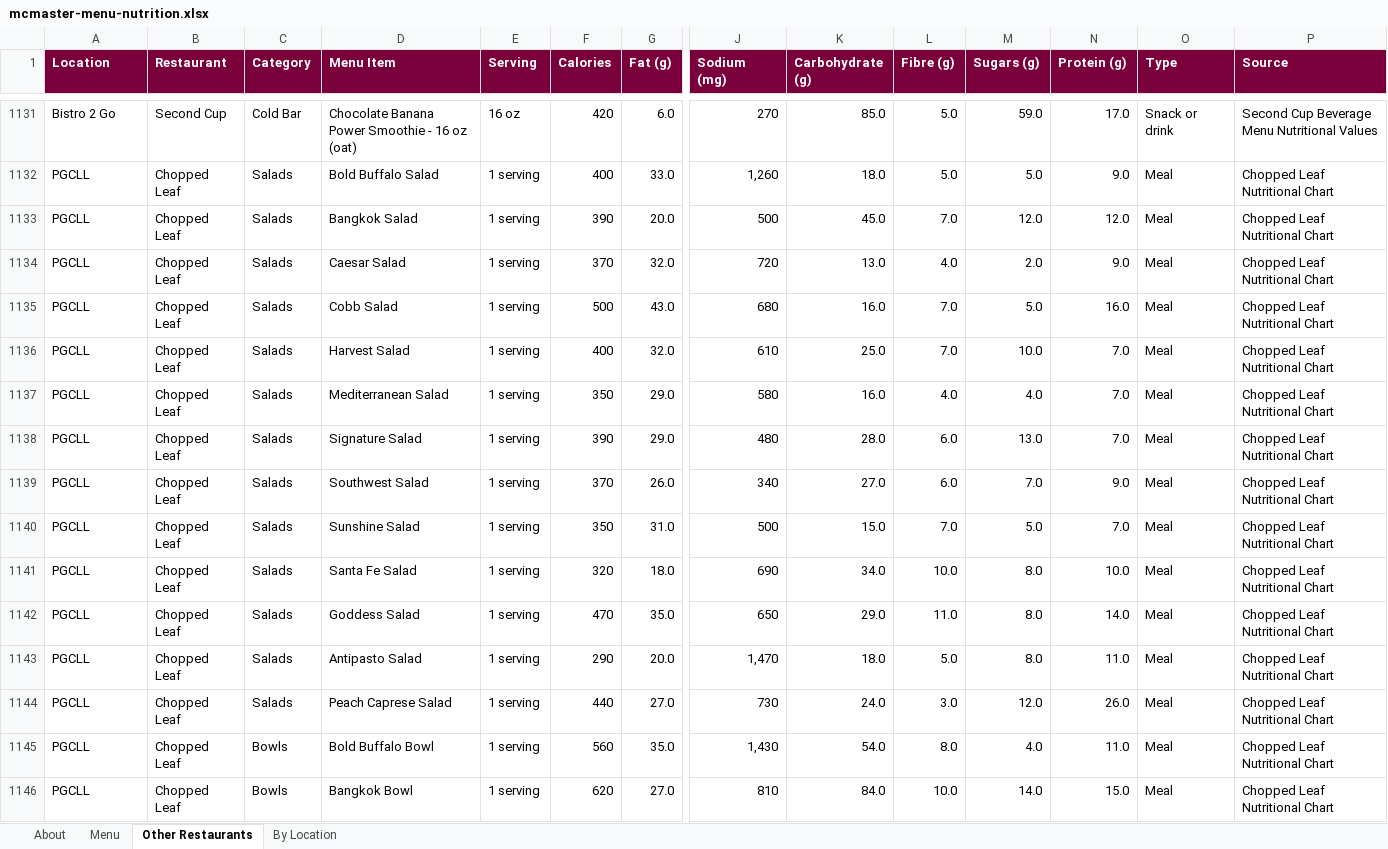
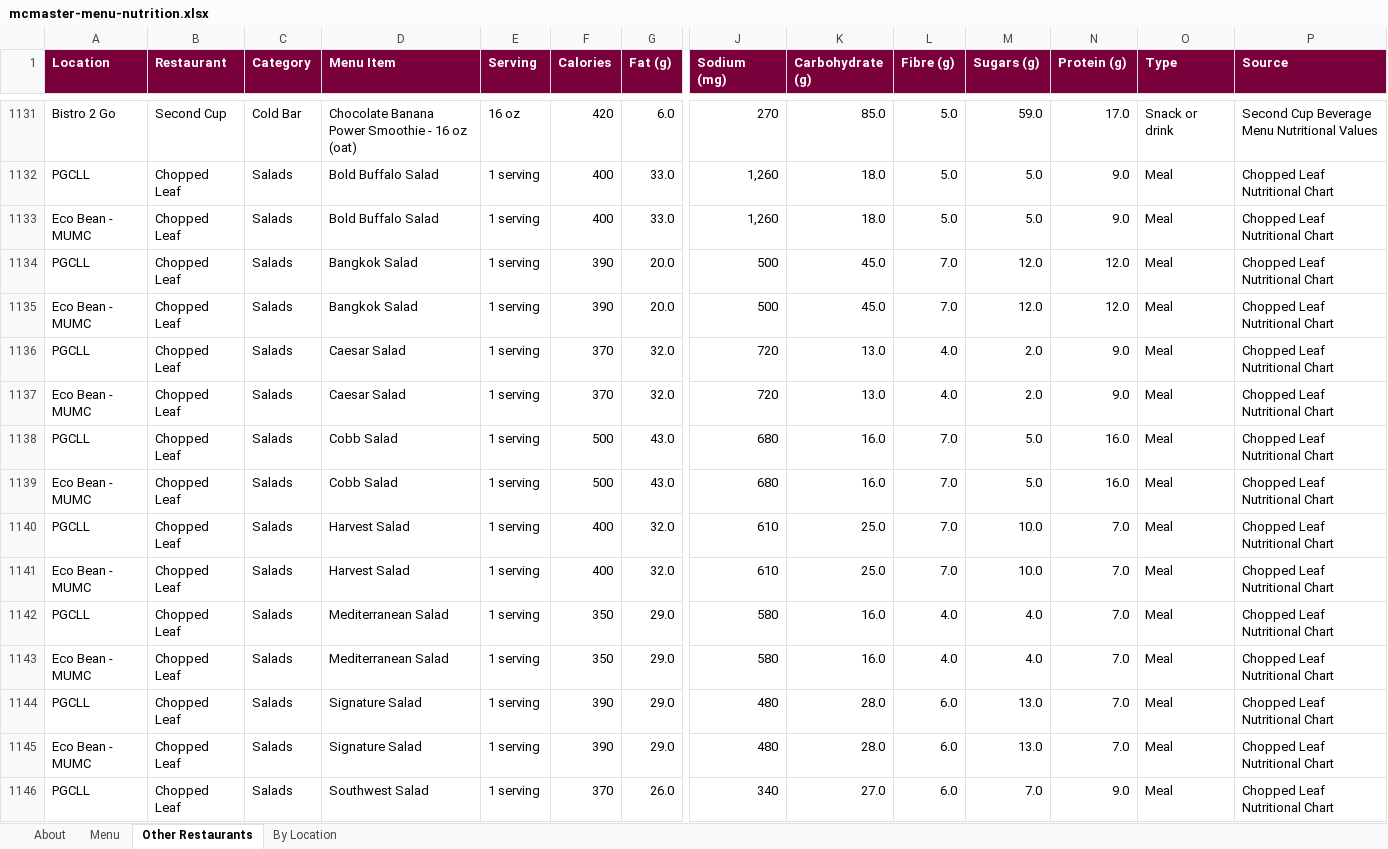
Before and after one commit to estebanmunozgomez99-pixel/mac-macros, an Excel workbook: mcmaster-menu-nutrition.xlsx, sheet Other Restaurants, drawn as a sheet; only a part is shown, gaps mark what is left out; the shorter side is filled out with more unchanged rows; values as stored, in another font and other column widths than the file's, no borders; rows hold the shown columns only; the diff covers the shown part only; the diff names each change by its address in the sheet, - before the commit and + after, or states it on an @@ line.

```diff
--- a/mcmaster-menu-nutrition.xlsx (sheet Other Restaurants)
+++ b/mcmaster-menu-nutrition.xlsx (sheet Other Restaurants)
+row 1133: Eco Bean - MUMC | Chopped Leaf | Salads | Bold Buffalo Salad | 1 serving | 400 | 33.0 | 1,260 | 18.0 | 5.0 | 5.0 | 9.0 | Meal | Chopped Leaf Nutritional Chart
+row 1135: Eco Bean - MUMC | Chopped Leaf | Salads | Bangkok Salad | 1 serving | 390 | 20.0 | 500 | 45.0 | 7.0 | 12.0 | 12.0 | Meal | Chopped Leaf Nutritional Chart
+row 1137: Eco Bean - MUMC | Chopped Leaf | Salads | Caesar Salad | 1 serving | 370 | 32.0 | 720 | 13.0 | 4.0 | 2.0 | 9.0 | Meal | Chopped Leaf Nutritional Chart
+row 1139: Eco Bean - MUMC | Chopped Leaf | Salads | Cobb Salad | 1 serving | 500 | 43.0 | 680 | 16.0 | 7.0 | 5.0 | 16.0 | Meal | Chopped Leaf Nutritional Chart
+row 1141: Eco Bean - MUMC | Chopped Leaf | Salads | Harvest Salad | 1 serving | 400 | 32.0 | 610 | 25.0 | 7.0 | 10.0 | 7.0 | Meal | Chopped Leaf Nutritional Chart
+row 1143: Eco Bean - MUMC | Chopped Leaf | Salads | Mediterranean Salad | 1 serving | 350 | 29.0 | 580 | 16.0 | 4.0 | 4.0 | 7.0 | Meal | Chopped Leaf Nutritional Chart
+row 1145: Eco Bean - MUMC | Chopped Leaf | Salads | Signature Salad | 1 serving | 390 | 29.0 | 480 | 28.0 | 6.0 | 13.0 | 7.0 | Meal | Chopped Leaf Nutritional Chart
```
Also changed, not shown: 69 added rows elsewhere in this sheet, 3 other files.
